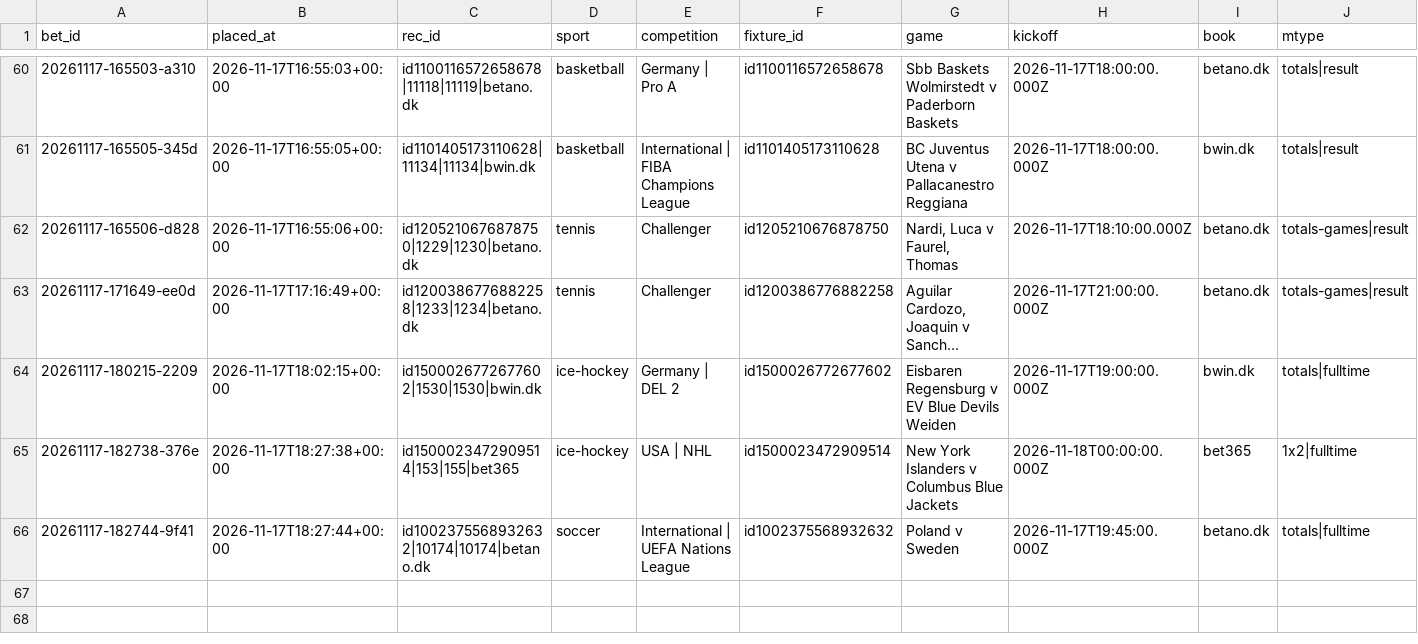
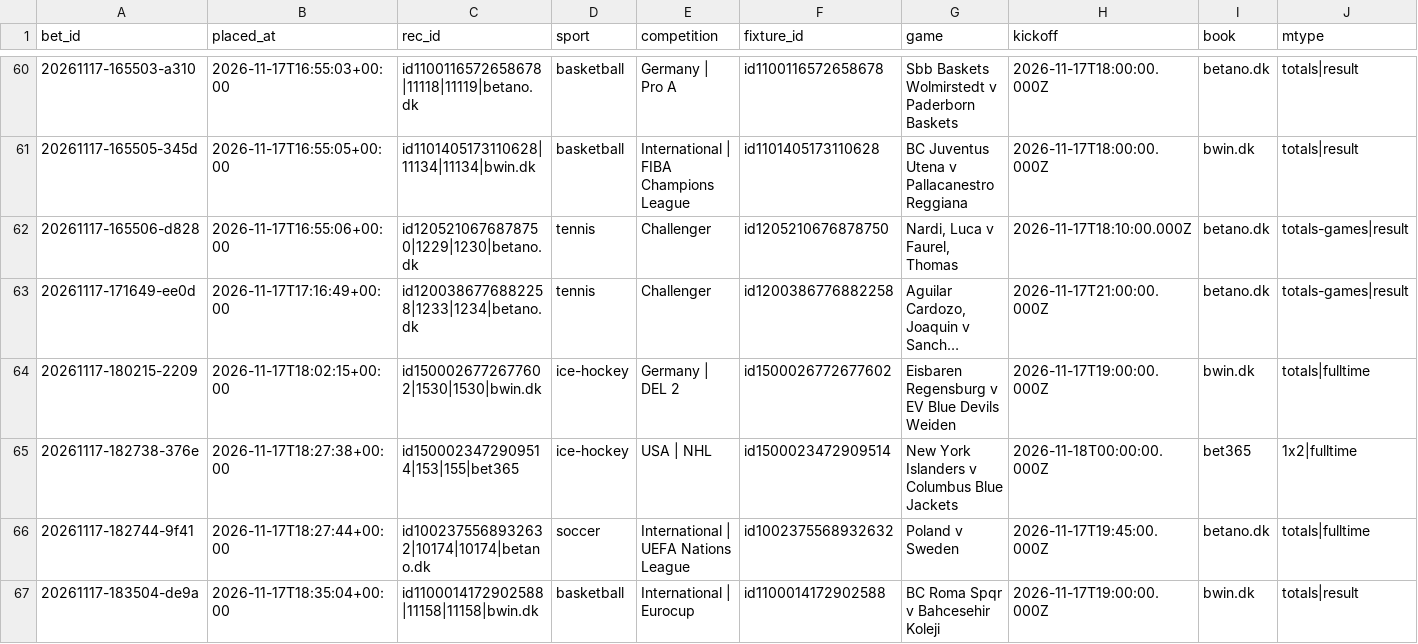
Before and after one commit to lukkeodds/livetest-log, a CSV file: data/bets.csv, drawn as a sheet; only a part is shown, gaps mark what is left out; long unchanged cells end in …; rows hold the shown columns only; the diff names each change by its address in the sheet, - before the commit and + after, or states it on an @@ line.

```diff
--- a/data/bets.csv
+++ b/data/bets.csv
+row 67: 20261117-183504-de9a | 2026-11-17T18:35:04+00:00 | id1100014172902588|11158|11158|bwin.dk | basketball | International | Eurocup | id1100014172902588 | BC Roma Spqr v Bahcesehir Koleji | 2026-11-17T19:00:00.000Z | bwin.dk | totals|result
```
Also changed, not shown: data/closes.csv, data/notified.csv, 2 other files.
